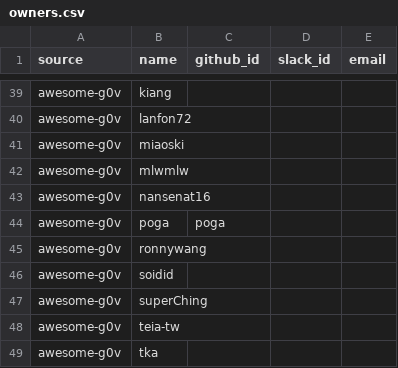
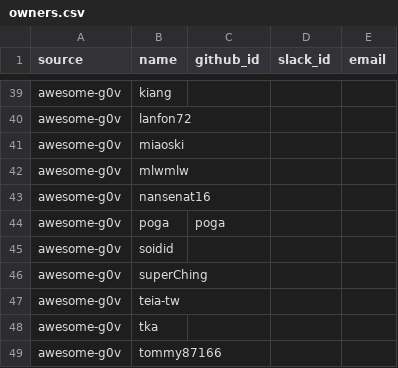
Before and after one commit to tinghuatseng/awesome-g0v-projects, a CSV file: data/owners.csv, drawn as a sheet; only a part is shown, gaps mark what is left out; the shorter side is filled out with more unchanged rows.

Commit message:
update owners ronnywang to Ronny Wang

```diff
--- a/data/owners.csv
+++ b/data/owners.csv
@@ -44,3 +44,2 @@ source,name,github_id,slack_id,email
 "awesome-g0v",poga,poga,,
-"awesome-g0v",ronnywang,,,
 "awesome-g0v",soidid,,,
```
Also changed, not shown: data/projects.csv.
